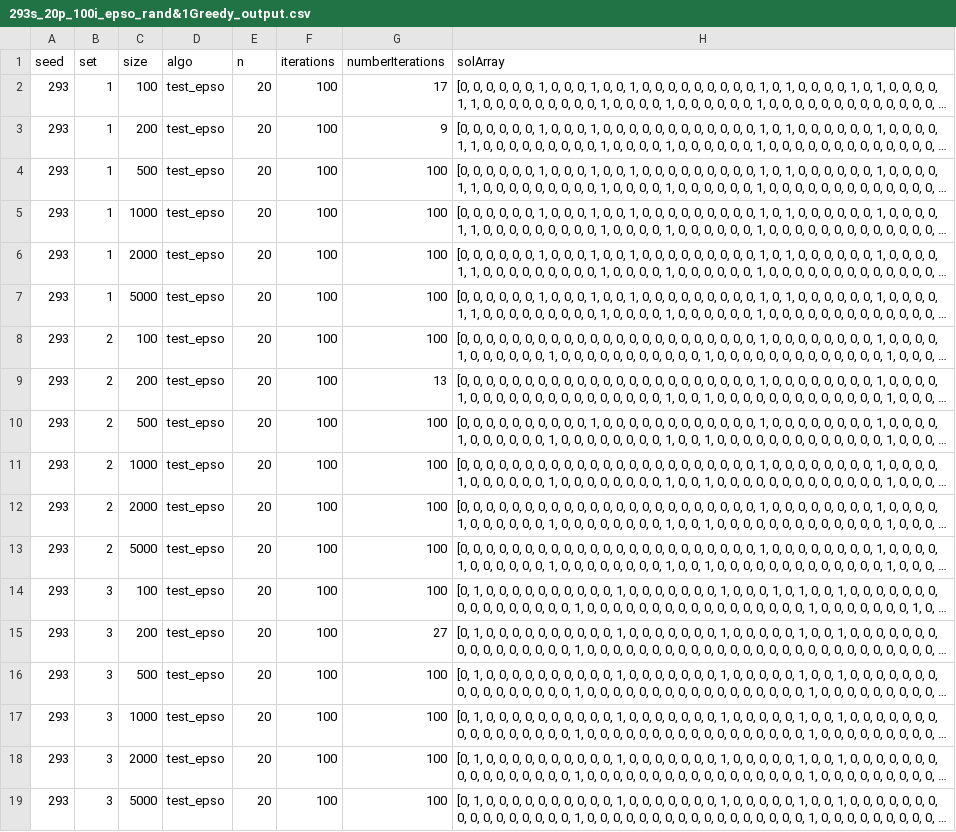
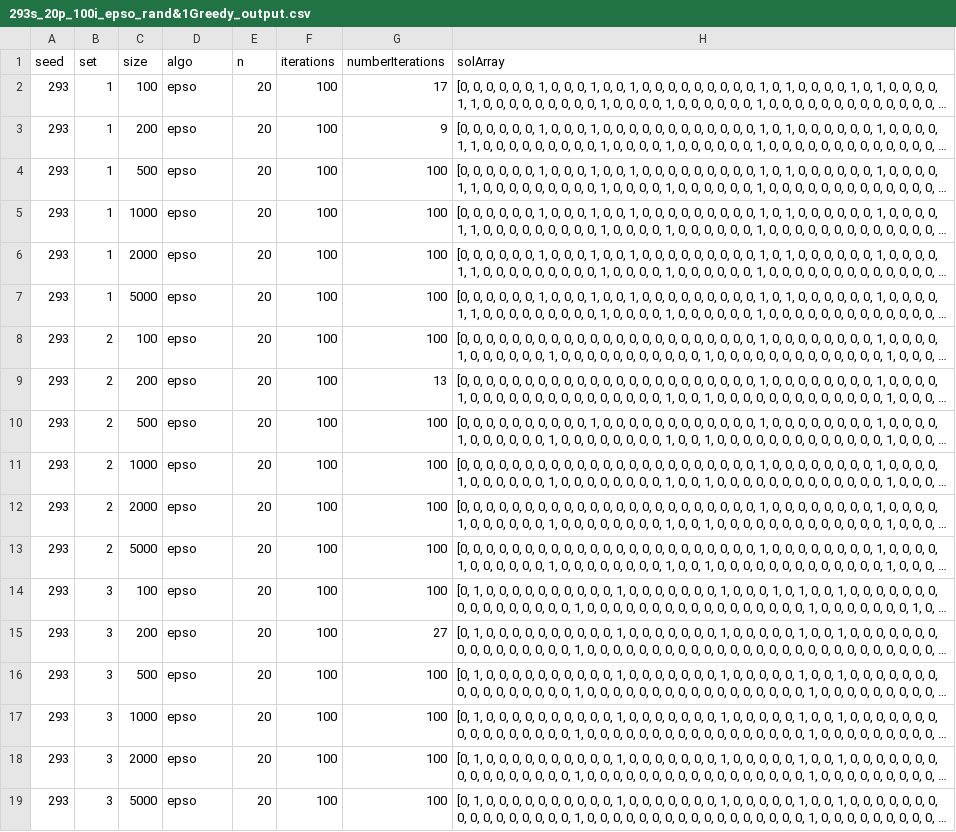
Before and after one commit to Jenloke/Enhance-MetaHeuristic-Algo, a CSV file: 293s_20p_100i_epso_rand&1Greedy_output.csv, drawn as a sheet; only a part is shown; long unchanged cells end in …; the diff names each change by its address in the sheet, - before the commit and + after, or states it on an @@ line.

Commit message:
rename

```diff
--- a/293s_20p_100i_epso_rand&1Greedy_output.csv
+++ b/293s_20p_100i_epso_rand&1Greedy_output.csv
-D2:D19 (algo): test_epso
+D2:D19 (algo): epso
```
